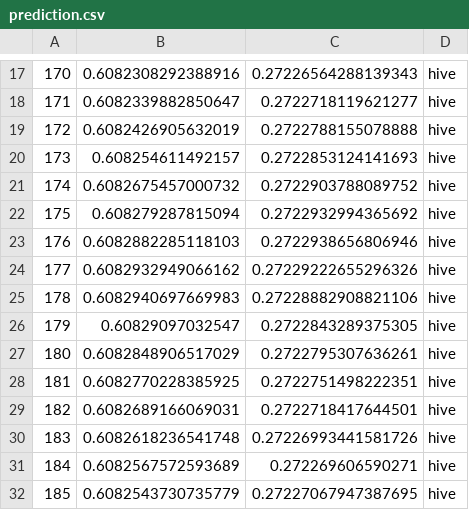
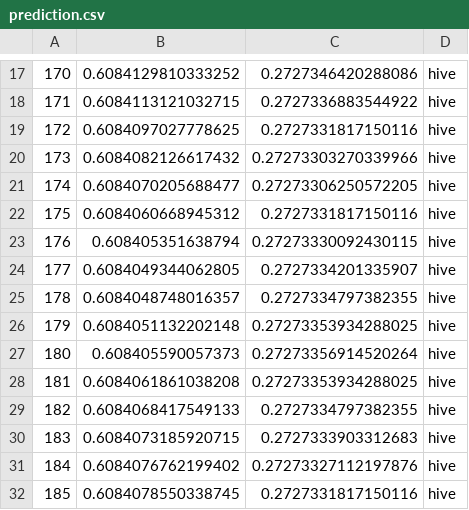
Before and after one commit to zhaoyim/hadoop-util, a CSV file: model_out/prediction.csv, drawn as a sheet; only a part is shown, gaps mark what is left out; the diff covers the shown part only.

```diff
--- a/model_out/prediction.csv
+++ b/model_out/prediction.csv
@@ -17,16 +17,16 @@
-170,0.6082308292388916,0.27226564288139343,hive
-171,0.6082339882850647,0.2722718119621277,hive
-172,0.6082426905632019,0.2722788155078888,hive
-173,0.608254611492157,0.2722853124141693,hive
-174,0.6082675457000732,0.2722903788089752,hive
-175,0.608279287815094,0.2722932994365692,hive
-176,0.6082882285118103,0.2722938656806946,hive
-177,0.6082932949066162,0.27229222655296326,hive
-178,0.6082940697669983,0.27228882908821106,hive
-179,0.60829097032547,0.2722843289375305,hive
-180,0.6082848906517029,0.2722795307636261,hive
-181,0.6082770228385925,0.2722751498222351,hive
-182,0.6082689166069031,0.2722718417644501,hive
-183,0.6082618236541748,0.27226993441581726,hive
-184,0.6082567572593689,0.272269606590271,hive
-185,0.6082543730735779,0.27227067947387695,hive
+170,0.6084129810333252,0.2727346420288086,hive
+171,0.6084113121032715,0.2727336883544922,hive
+172,0.6084097027778625,0.2727331817150116,hive
+173,0.6084082126617432,0.27273303270339966,hive
+174,0.6084070205688477,0.27273306250572205,hive
+175,0.6084060668945312,0.2727331817150116,hive
+176,0.608405351638794,0.27273330092430115,hive
+177,0.6084049344062805,0.2727334201335907,hive
+178,0.6084048748016357,0.2727334797382355,hive
+179,0.6084051132202148,0.27273353934288025,hive
+180,0.608405590057373,0.27273356914520264,hive
+181,0.6084061861038208,0.27273353934288025,hive
+182,0.6084068417549133,0.2727334797382355,hive
+183,0.6084073185920715,0.2727333903312683,hive
+184,0.6084076762199402,0.27273327112197876,hive
+185,0.6084078550338745,0.2727331817150116,hive
```
Also changed, not shown: 168 edited cells elsewhere in this file, 39 other files.
